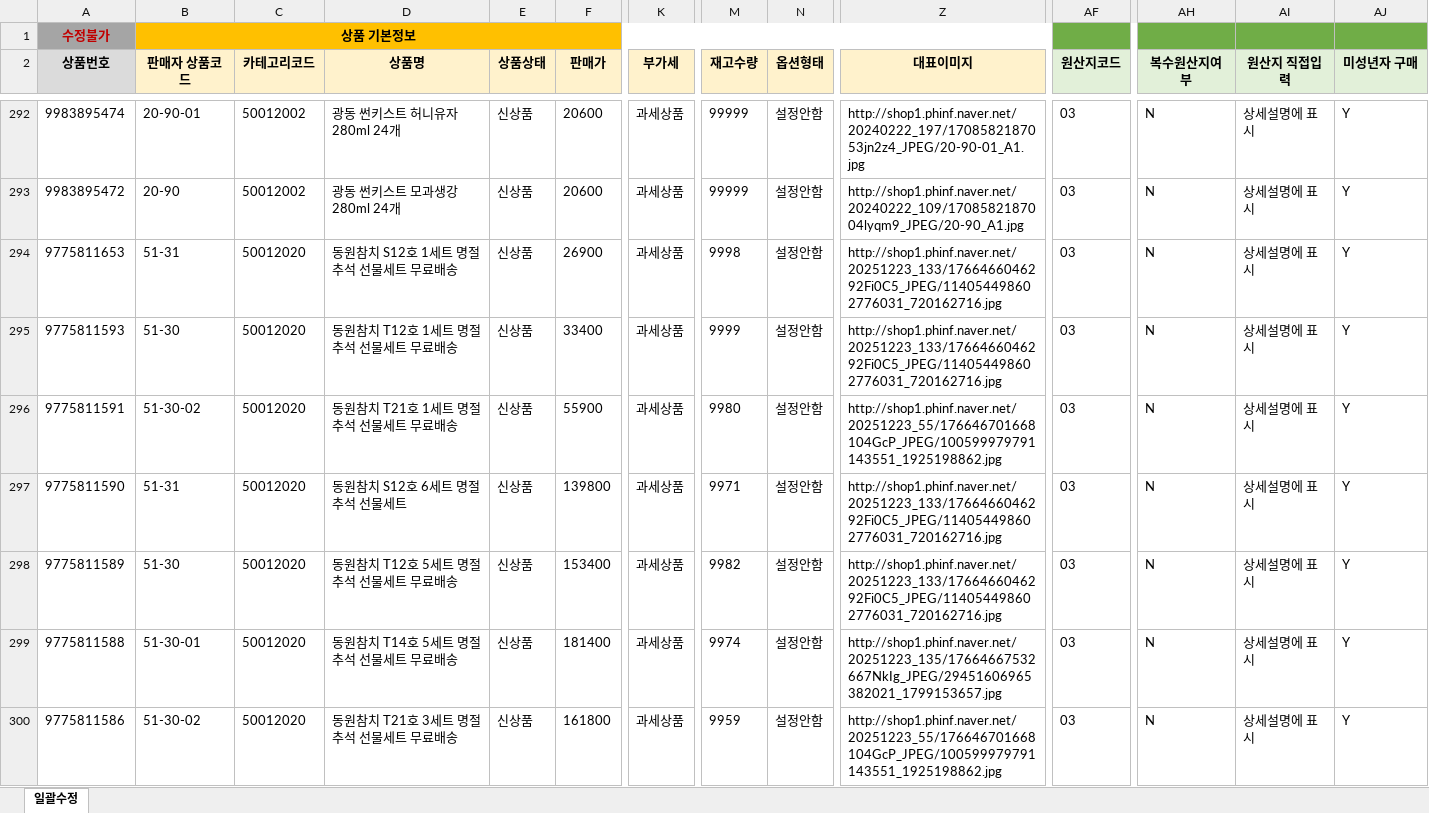
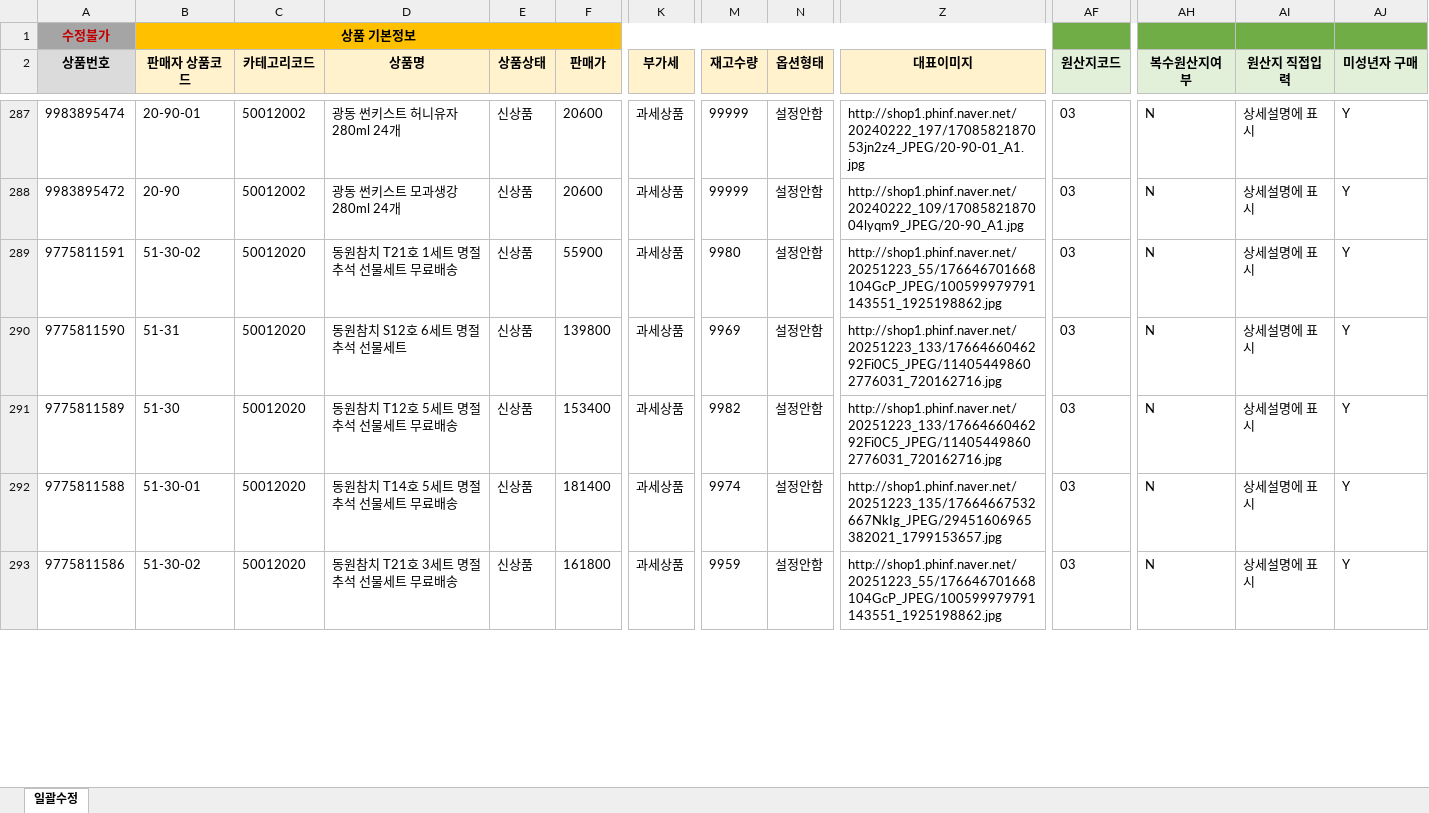
Before and after one commit to OURPROJECTDAO/work-automation-app, an Excel workbook: reference/listing_smartstore.xlsx, sheet 일괄수정, drawn as a sheet; only a part is shown, gaps mark what is left out; values as stored, in another font and other column widths than the file's, no borders; removed rows and columns are numbered as before the commit, all else as after; rows hold the shown columns only; the diff covers the shown part only; the diff names each change by its address in the sheet, - before the commit and + after, or states it on an @@ line.

```diff
--- a/reference/listing_smartstore.xlsx (sheet 일괄수정)
+++ b/reference/listing_smartstore.xlsx (sheet 일괄수정)
-row 294: 9775811653 | 51-31 | 50012020 | 동원참치 S12호 1세트 명절 추석 선물세트 무료배송 | 신상품 | 26900 | 과세상품 | 9998 | 설정안함 | http://shop1.phinf.naver.net/20251223_133/1766466046292Fi0C5_JPEG/114054498602776031_720162716.jpg | 03 | N | 상세설명에 표시 | Y
-row 295: 9775811593 | 51-30 | 50012020 | 동원참치 T12호 1세트 명절 추석 선물세트 무료배송 | 신상품 | 33400 | 과세상품 | 9999 | 설정안함 | http://shop1.phinf.naver.net/20251223_133/1766466046292Fi0C5_JPEG/114054498602776031_720162716.jpg | 03 | N | 상세설명에 표시 | Y
-M290 (재고수량): 9971
+M290 (재고수량): 9969
```
Also changed, not shown: 16 removed rows and 96 edited cells elsewhere in this sheet.
